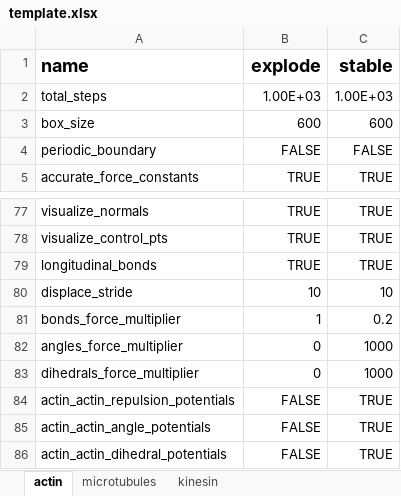
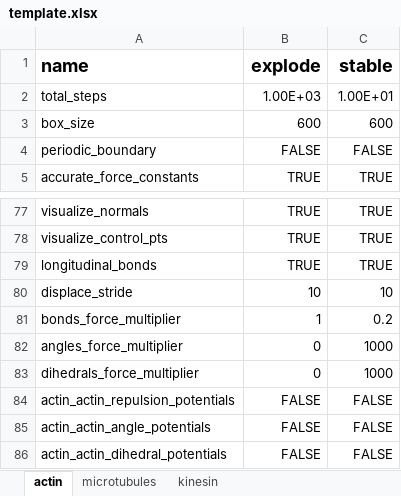
Before and after one commit to simularium/readdy-models, an Excel workbook: examples/actin/template.xlsx, sheet actin, drawn as a sheet; only a part is shown, gaps mark what is left out; values as stored, in another font and other column widths than the file's, no borders; the diff names each change by its address in the sheet, - before the commit and + after, or states it on an @@ line.

Commit message:
fixes from testing actin pipeline

```diff
--- a/examples/actin/template.xlsx (sheet actin)
+++ b/examples/actin/template.xlsx (sheet actin)
-C2 (stable): 1.00E+03
+C2 (stable): 1.00E+01
-C84:C86 (stable): TRUE
+C84:C86 (stable): FALSE
```
Also changed, not shown: 2 other files.
